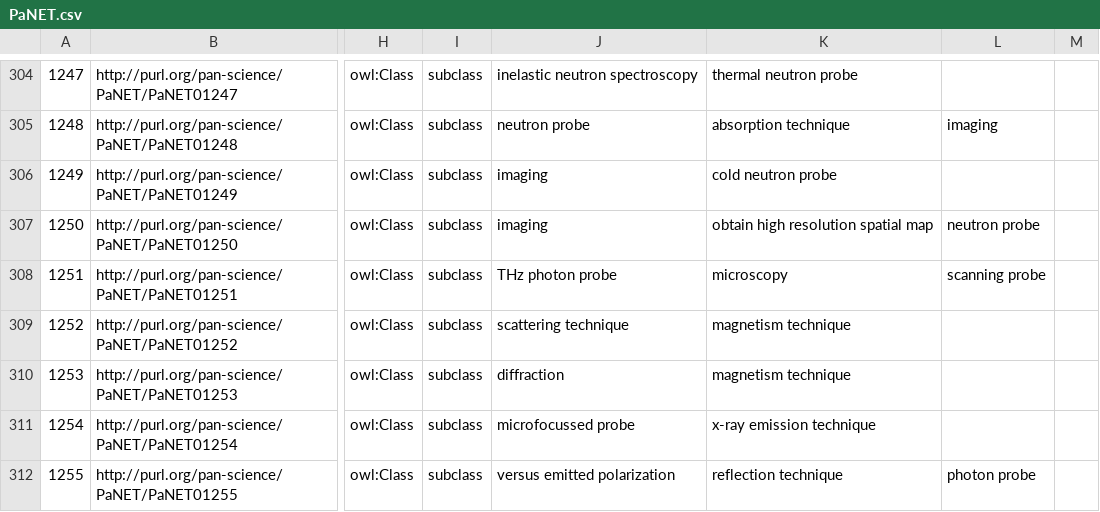
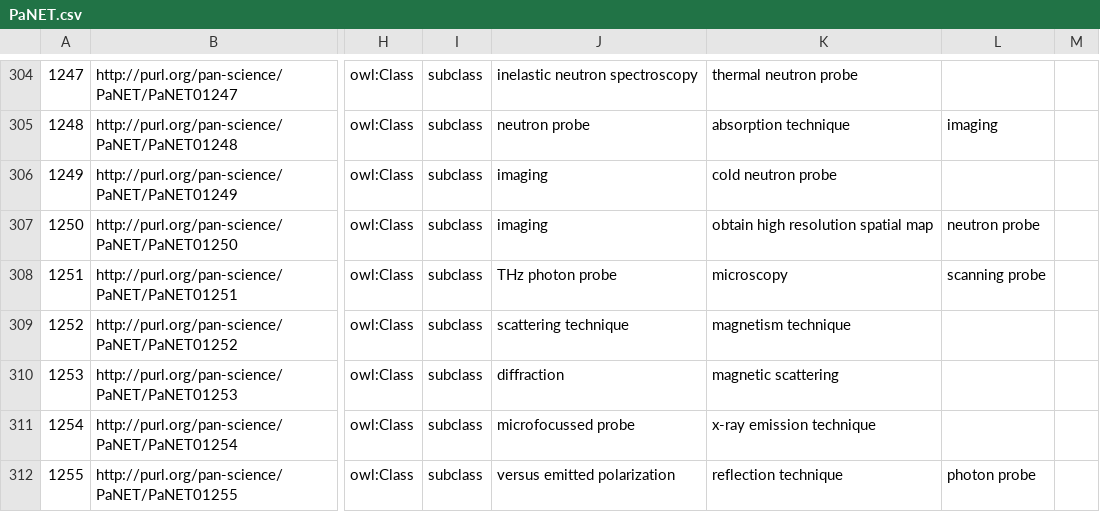
Before and after one commit to eilmiv/PaNET, a CSV file: source/PaNET.csv, drawn as a sheet; only a part is shown, gaps mark what is left out; the diff names each change by its address in the sheet, - before the commit and + after, or states it on an @@ line.

Commit message:
Changed parent class for PaNET01253
Motivation:

'magnetic diffraction' currently has 'magnetism technique' as one of its parent classes. Its parent class should be 'magnetic scattering', which itself is a subclass of 'magnetism technique'.

Modification:

Replace 'magnetism technique' with 'magnetic scattering' as a parent class for 'magnetic diffraction'

Result:

'magnetic diffraction' is now a subclass of 'magnetic scattering', making the former's hierarchical relationships more accurate. Fixes issue #182.

```diff
--- a/source/PaNET.csv
+++ b/source/PaNET.csv
-K310: magnetism technique
+K310: magnetic scattering
```
